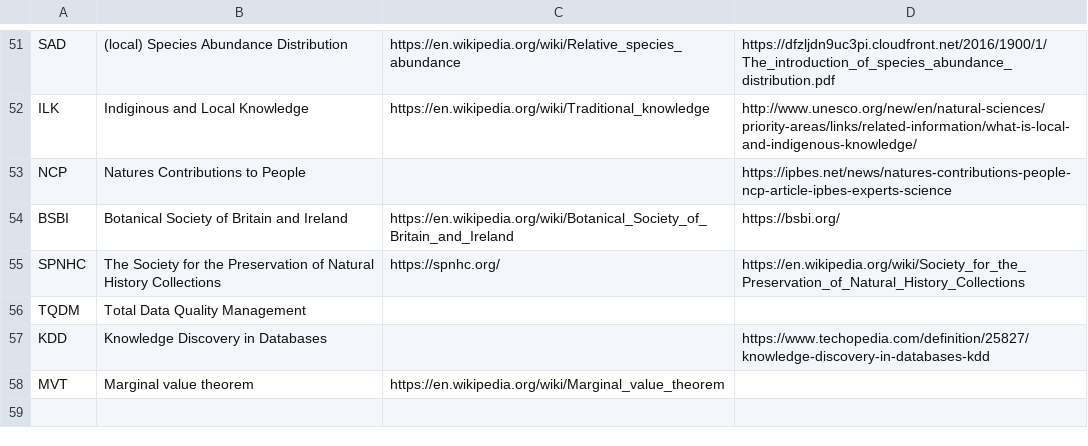
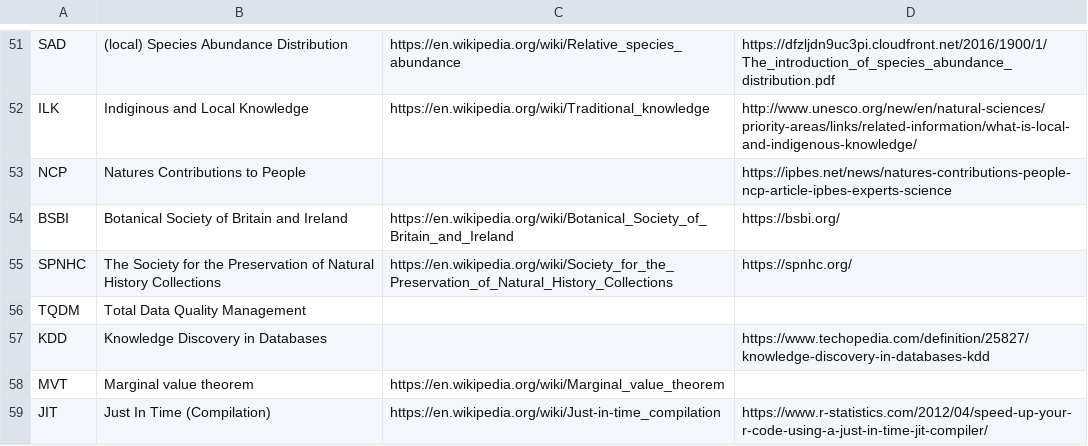
Before and after one commit to PietrH/AbbreviationsAndAcronyms, a CSV file: Abbreviations_and_Acronyms.csv, drawn as a sheet; only a part is shown, gaps mark what is left out.

Commit message:
Update Abbreviations_and_Acronyms.csv

```diff
--- a/Abbreviations_and_Acronyms.csv
+++ b/Abbreviations_and_Acronyms.csv
@@ -54,3 +54,3 @@ NCP,Natures Contributions to People,,https://ipbes.net/news/natures-contribution
 BSBI,Botanical Society of Britain and Ireland,https://en.wikipedia.org/wiki/Botanical_Society_of_Britain_and_Ireland,https://bsbi.org/
-SPNHC,The Society for the Preservation of Natural History Collections,https://spnhc.org/,https://en.wikipedia.org/wiki/Society_for_the_Preservation_of_Natural_History_Collections
+SPNHC,The Society for the Preservation of Natural History Collections,https://en.wikipedia.org/wiki/Society_for_the_Preservation_of_Natural_History_Collections,https://spnhc.org/
 TQDM,Total Data Quality Management,,
@@ -58 +58,2 @@ KDD,Knowledge Discovery in Databases,,https://www.techopedia.com/definition/2582
 MVT,Marginal value theorem,https://en.wikipedia.org/wiki/Marginal_value_theorem,
+JIT,Just In Time (Compilation),https://en.wikipedia.org/wiki/Just-in-time_compilation,https://www.r-statistics.com/2012/04/speed-up-your-r-code-using-a-just-in-time-jit-compiler/
```
